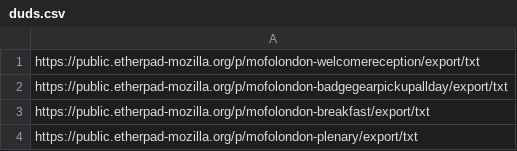
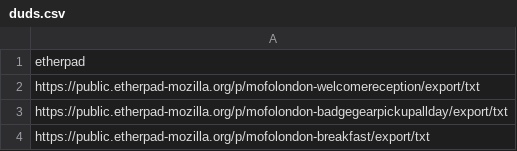
Before and after one commit to auremoser/mofolondon-ether, a CSV file: duds.csv, drawn as a sheet; only a part is shown; the shorter side is filled out with more unchanged rows; the diff names each change by its address in the sheet, - before the commit and + after, or states it on an @@ line.

Commit message:
make header for duds

```diff
--- a/duds.csv
+++ b/duds.csv
+row 1: etherpad
```
